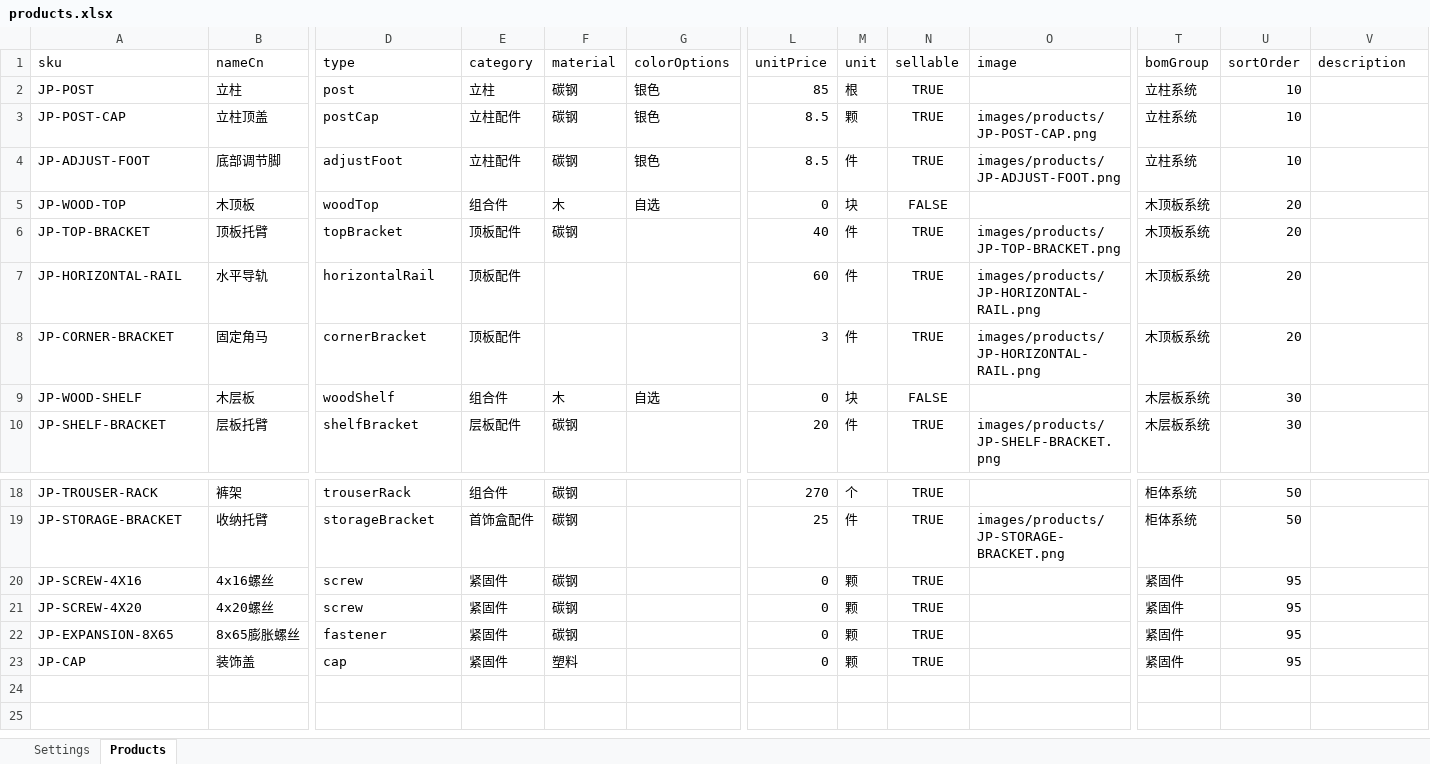
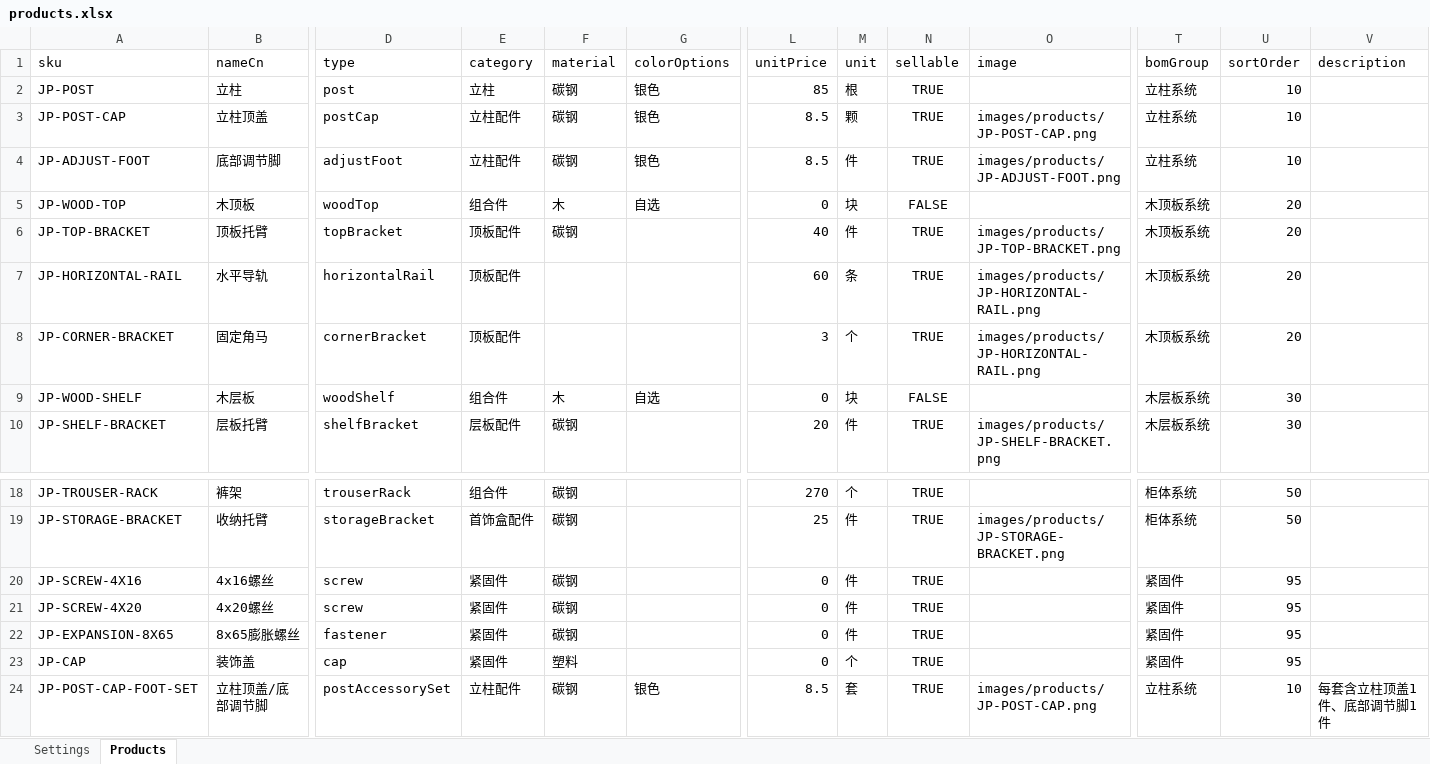
Before and after one commit to minruichen535-tech/omax-wardrobe-configurator, an Excel workbook: products/japanese-closet/excel/products.xlsx, sheet Products, drawn as a sheet; only a part is shown, gaps mark what is left out; values as stored, in another font and other column widths than the file's, no borders; rows hold the shown columns only; the diff names each change by its address in the sheet, - before the commit and + after, or states it on an @@ line.

Commit message:
Update BOM rules and quotation display

```diff
--- a/products/japanese-closet/excel/products.xlsx (sheet Products)
+++ b/products/japanese-closet/excel/products.xlsx (sheet Products)
-M7 (unit): 件
+M7 (unit): 条
-M8 (unit): 件
+M8 (unit): 个
-M20:M22 (unit): 颗
+M20:M22 (unit): 件
-M23 (unit): 颗
+M23 (unit): 个
+row 24: JP-POST-CAP-FOOT-SET | 立柱顶盖/底部调节脚 | postAccessorySet | 立柱配件 | 碳钢 | 银色 | 8.5 | 套 | TRUE | images/products/JP-POST-CAP.png | 立柱系统 | 10 | 每套含立柱顶盖1件、底部调节脚1件
```
Also changed, not shown: products/japanese-closet/excel/rules.xlsx, 3 other files.
